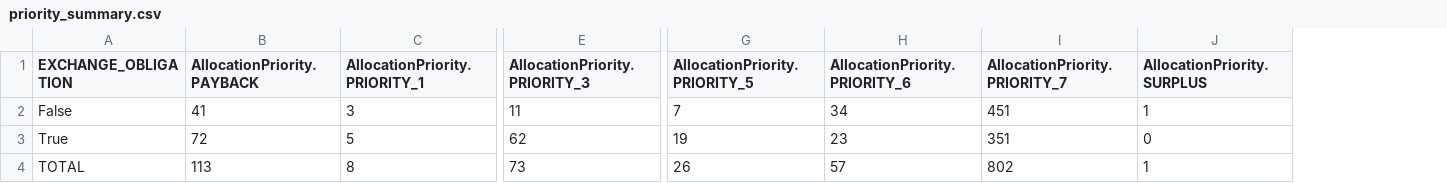
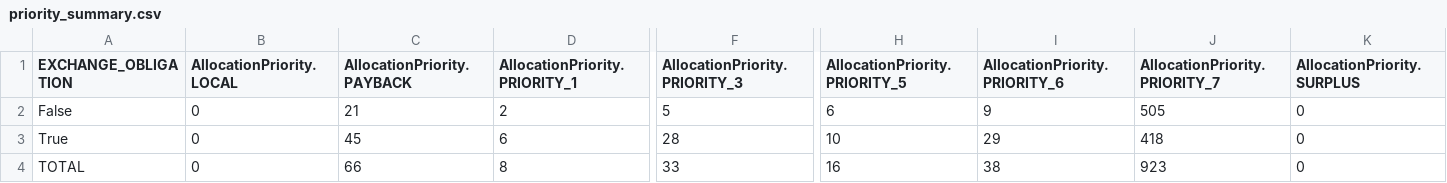
Before and after one commit to andrewpadawan/Code_scandiatransplant_model, a CSV file: testing_files/optimization/both_to_exchange/SIM_1/priority_summary.csv, drawn as a sheet; only a part is shown, gaps mark what is left out; addresses are those after the commit; the diff covers the shown part only; the diff names each change by its address in the sheet, - before the commit and + after, or states it on an @@ line.

```diff
--- a/testing_files/optimization/both_to_exchange/SIM_1/priority_summary.csv
+++ b/testing_files/optimization/both_to_exchange/SIM_1/priority_summary.csv
+column B (AllocationPriority.LOCAL), rows 2-4: all 0
-C2 (AllocationPriority.PAYBACK): 41
+C2 (AllocationPriority.PAYBACK): 21
-D2 (AllocationPriority.PRIORITY_1): 3
+D2 (AllocationPriority.PRIORITY_1): 2
-F2 (AllocationPriority.PRIORITY_3): 11
+F2 (AllocationPriority.PRIORITY_3): 5
-H2 (AllocationPriority.PRIORITY_5): 7
+H2 (AllocationPriority.PRIORITY_5): 6
-I2 (AllocationPriority.PRIORITY_6): 34
+I2 (AllocationPriority.PRIORITY_6): 9
-J2 (AllocationPriority.PRIORITY_7): 451
+J2 (AllocationPriority.PRIORITY_7): 505
-K2 (AllocationPriority.SURPLUS): 1
+K2 (AllocationPriority.SURPLUS): 0
-C3 (AllocationPriority.PAYBACK): 72
+C3 (AllocationPriority.PAYBACK): 45
-D3 (AllocationPriority.PRIORITY_1): 5
+D3 (AllocationPriority.PRIORITY_1): 6
-F3 (AllocationPriority.PRIORITY_3): 62
+F3 (AllocationPriority.PRIORITY_3): 28
-H3 (AllocationPriority.PRIORITY_5): 19
+H3 (AllocationPriority.PRIORITY_5): 10
-I3 (AllocationPriority.PRIORITY_6): 23
+I3 (AllocationPriority.PRIORITY_6): 29
-J3 (AllocationPriority.PRIORITY_7): 351
+J3 (AllocationPriority.PRIORITY_7): 418
-C4 (AllocationPriority.PAYBACK): 113
+C4 (AllocationPriority.PAYBACK): 66
-F4 (AllocationPriority.PRIORITY_3): 73
+F4 (AllocationPriority.PRIORITY_3): 33
-H4 (AllocationPriority.PRIORITY_5): 26
+H4 (AllocationPriority.PRIORITY_5): 16
-I4 (AllocationPriority.PRIORITY_6): 57
+I4 (AllocationPriority.PRIORITY_6): 38
-J4 (AllocationPriority.PRIORITY_7): 802
+J4 (AllocationPriority.PRIORITY_7): 923
-K4 (AllocationPriority.SURPLUS): 1
+K4 (AllocationPriority.SURPLUS): 0
```
Also changed, not shown: 4 edited cells elsewhere in this file, testing_files/optimization/both_to_exchange/SIM_2/priority_summary.csv, testing_files/optimization/both_to_exchange/SIM_3/priority_summary.csv, 44 other files.
